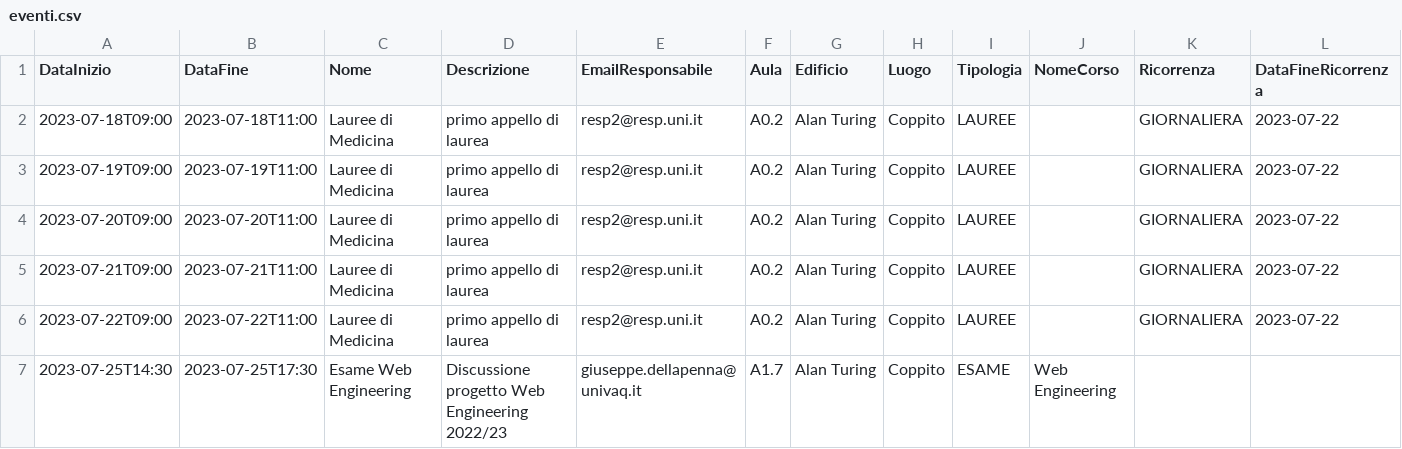
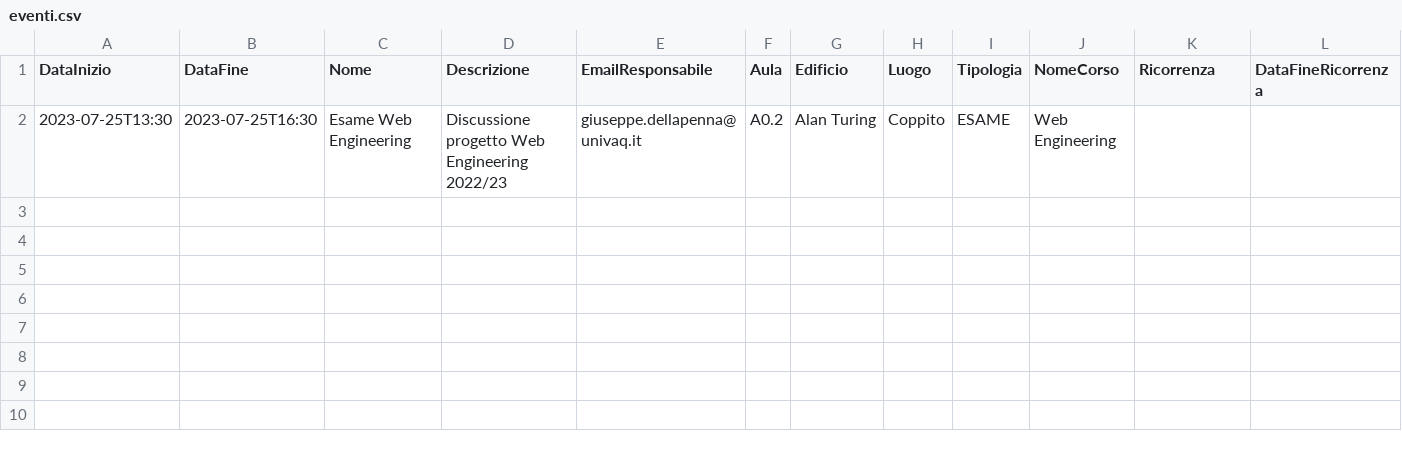
Before and after one commit to Carmine-Pittella/Aule-Web, a CSV file: target/Aule_Web-1.0/csv/eventi.csv, drawn as a sheet.

```diff
--- a/target/Aule_Web-1.0/csv/eventi.csv
+++ b/target/Aule_Web-1.0/csv/eventi.csv
@@ -1,7 +1,2 @@
 DataInizio;DataFine;Nome;Descrizione;EmailResponsabile;Aula;Edificio;Luogo;Tipologia;NomeCorso;Ricorrenza;DataFineRicorrenza
-2023-07-18T09:00;2023-07-18T11:00;Lauree di Medicina;primo appello di laurea;resp2@resp.uni.it;A0.2;Alan Turing;Coppito;LAUREE;;GIORNALIERA;2023-07-22
-2023-07-19T09:00;2023-07-19T11:00;Lauree di Medicina;primo appello di laurea;resp2@resp.uni.it;A0.2;Alan Turing;Coppito;LAUREE;;GIORNALIERA;2023-07-22
-2023-07-20T09:00;2023-07-20T11:00;Lauree di Medicina;primo appello di laurea;resp2@resp.uni.it;A0.2;Alan Turing;Coppito;LAUREE;;GIORNALIERA;2023-07-22
-2023-07-21T09:00;2023-07-21T11:00;Lauree di Medicina;primo appello di laurea;resp2@resp.uni.it;A0.2;Alan Turing;Coppito;LAUREE;;GIORNALIERA;2023-07-22
-2023-07-22T09:00;2023-07-22T11:00;Lauree di Medicina;primo appello di laurea;resp2@resp.uni.it;A0.2;Alan Turing;Coppito;LAUREE;;GIORNALIERA;2023-07-22
-2023-07-25T14:30;2023-07-25T17:30;Esame Web Engineering;Discussione progetto Web Engineering 2022/23;giuseppe.dellapenna@univaq.it;A1.7;Alan Turing;Coppito;ESAME;Web Engineering;;
+2023-07-25T13:30;2023-07-25T16:30;Esame Web Engineering;Discussione progetto Web Engineering 2022/23;giuseppe.dellapenna@univaq.it;A0.2;Alan Turing;Coppito;ESAME;Web Engineering;;
```
Also changed, not shown: 2 other files.
